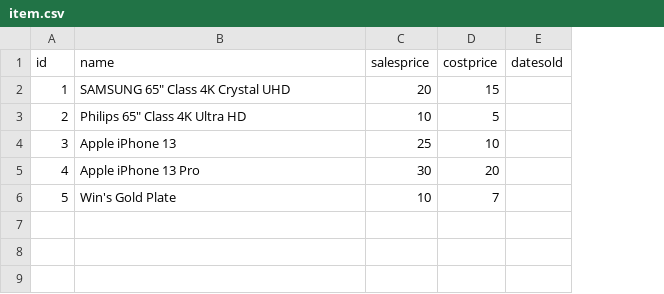
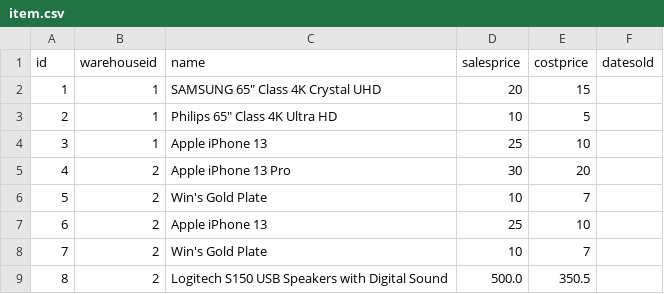
Before and after one commit to akdcoding/SE_Project, a CSV file: item.csv, drawn as a sheet; the diff names each change by its address in the sheet, - before the commit and + after, or states it on an @@ line.

```diff
--- a/item.csv
+++ b/item.csv
+column B (warehouseid), rows 2-6: 1 | 1 | 1 | 2 | 2
+row 7: 6 | 2 | Apple iPhone 13 | 25 | 10
+row 8: 7 | 2 | Win's Gold Plate | 10 | 7
+row 9: 8 | 2 | Logitech S150 USB Speakers with Digital Sound | 500.0 | 350.5
```
Also changed, not shown: 5 other files.
